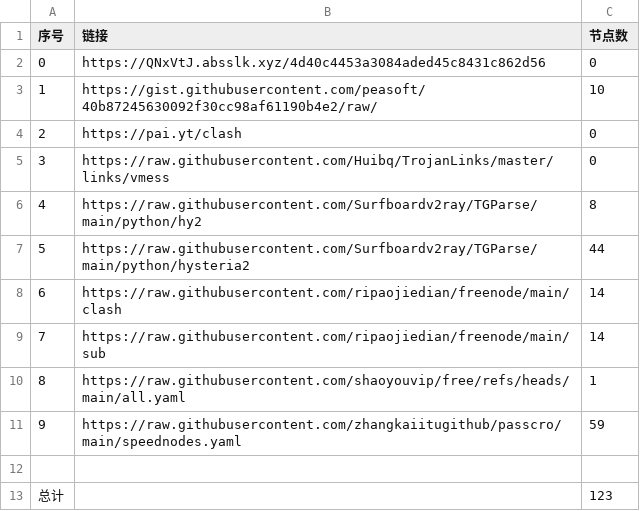
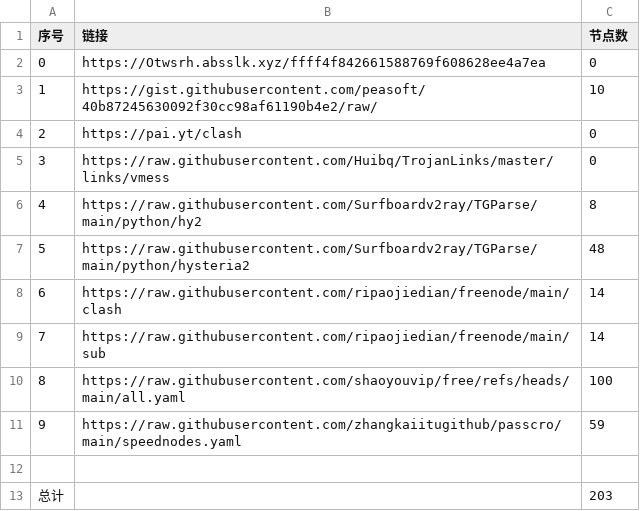
Before and after one commit to yamalxd/NoMoreWalls, a CSV file: list_result.csv, drawn as a sheet.

```diff
--- a/list_result.csv
+++ b/list_result.csv
@@ -1,3 +1,3 @@
 序号,链接,节点数
-0,https://QNxVtJ.absslk.xyz/4d40c4453a3084aded45c8431c862d56,0
+0,https://Otwsrh.absslk.xyz/ffff4f842661588769f608628ee4a7ea,0
 1,https://gist.githubusercontent.com/peasoft/40b87245630092f30cc98af61190b4e2/raw/,10
@@ -6,8 +6,8 @@
 4,https://raw.githubusercontent.com/Surfboardv2ray/TGParse/main/python/hy2,8
-5,https://raw.githubusercontent.com/Surfboardv2ray/TGParse/main/python/hysteria2,44
+5,https://raw.githubusercontent.com/Surfboardv2ray/TGParse/main/python/hysteria2,48
 6,https://raw.githubusercontent.com/ripaojiedian/freenode/main/clash,14
 7,https://raw.githubusercontent.com/ripaojiedian/freenode/main/sub,14
-8,https://raw.githubusercontent.com/shaoyouvip/free/refs/heads/main/all.yaml,1
+8,https://raw.githubusercontent.com/shaoyouvip/free/refs/heads/main/all.yaml,100
 9,https://raw.githubusercontent.com/zhangkaiitugithub/passcro/main/speednodes.yaml,59
 
-总计,,123
+总计,,203
```
Also changed, not shown: 25 other files.
